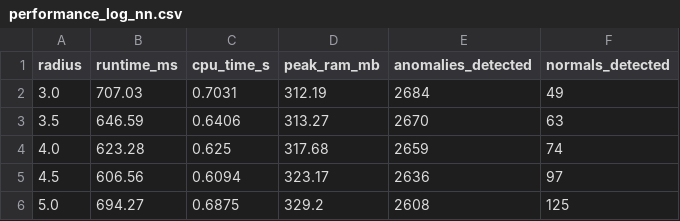
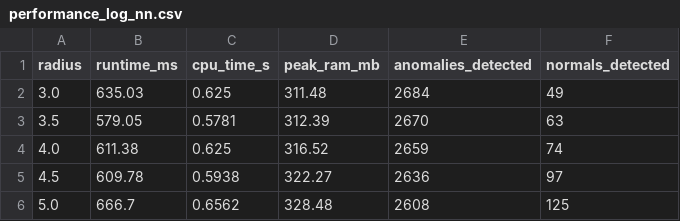
Before and after one commit to MCIkero/anomalyDetectionLoRa, a CSV file: PythonProject/Data/OutputData/NearestNeighbor/performance_log_nn.csv, drawn as a sheet.

```diff
--- a/PythonProject/Data/OutputData/NearestNeighbor/performance_log_nn.csv
+++ b/PythonProject/Data/OutputData/NearestNeighbor/performance_log_nn.csv
@@ -1,6 +1,6 @@
 radius,runtime_ms,cpu_time_s,peak_ram_mb,anomalies_detected,normals_detected
-3.0,707.03,0.7031,312.19,2684,49
-3.5,646.59,0.6406,313.27,2670,63
-4.0,623.28,0.625,317.68,2659,74
-4.5,606.56,0.6094,323.17,2636,97
-5.0,694.27,0.6875,329.2,2608,125
+3.0,635.03,0.625,311.48,2684,49
+3.5,579.05,0.5781,312.39,2670,63
+4.0,611.38,0.625,316.52,2659,74
+4.5,609.78,0.5938,322.27,2636,97
+5.0,666.7,0.6562,328.48,2608,125
```
Also changed, not shown: PythonProject/Data/OutputData/DBSCAN/performance_log_DBSCAN.csv, PythonProject/Data/OutputData/IsolationForest/performance_log_IF.csv, 5 other files.
